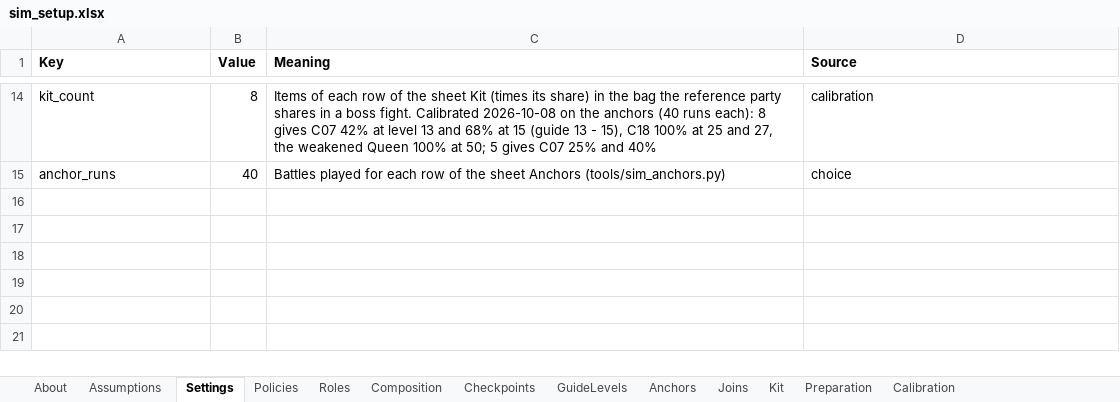
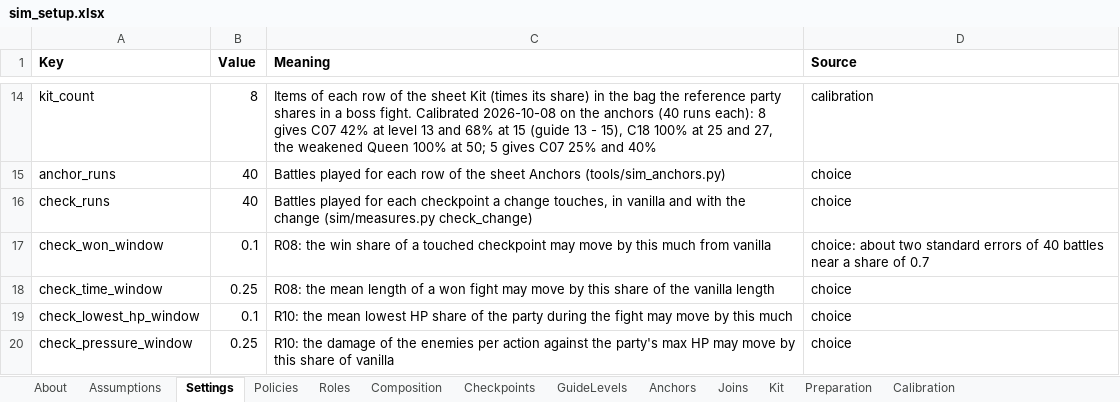
Before and after one commit to Asaad-E/DungeonTravelers_2_2_qol_balance_mod, an Excel workbook: mod_project/data_tables/sim_setup.xlsx, sheet Settings, drawn as a sheet; only a part is shown, gaps mark what is left out; values as stored, in another font and other column widths than the file's, no borders; the diff names each change by its address in the sheet, - before the commit and + after, or states it on an @@ line.

Commit message:
feat: the check of a change
the check of a change (phase 1 step 4): touched checkpoints, vanilla
against the change, R08/R10 windows

Battles now report the lowest HP share of the party and the damage of
the enemies per action (R10).

```diff
--- a/mod_project/data_tables/sim_setup.xlsx (sheet Settings)
+++ b/mod_project/data_tables/sim_setup.xlsx (sheet Settings)
+row 16: check_runs | 40 | Battles played for each checkpoint a change touches, in vanilla and with the change (sim/measures.py check_change) | choice
+row 17: check_won_window | 0.1 | R08: the win share of a touched checkpoint may move by this much from vanilla | choice: about two standard errors of 40 battles near a share of 0.7
+row 18: check_time_window | 0.25 | R08: the mean length of a won fight may move by this share of the vanilla length | choice
+row 19: check_lowest_hp_window | 0.1 | R10: the mean lowest HP share of the party during the fight may move by this much | choice
+row 20: check_pressure_window | 0.25 | R10: the damage of the enemies per action against the party's max HP may move by this share of vanilla | choice
```
Also changed, not shown: 5 other files.
